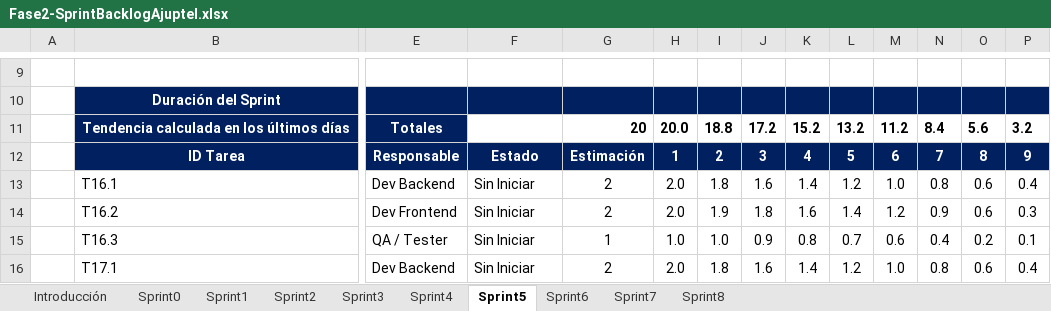
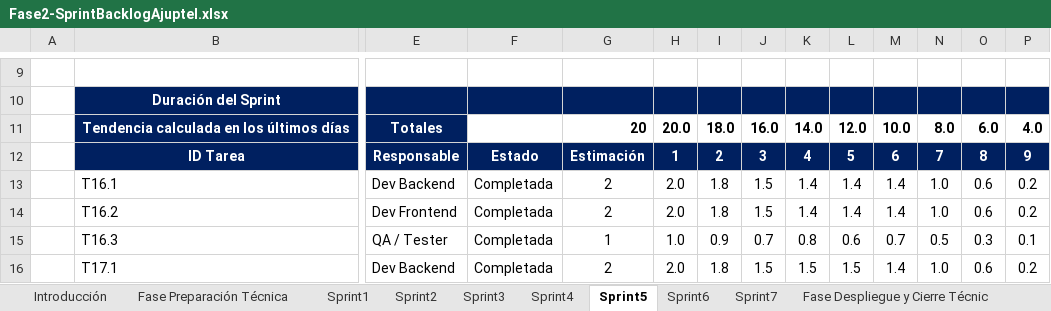
Before and after one commit to proyectoajuptel/ajuptel-portfolio, an Excel workbook: public/docs/fase2/Fase2-SprintBacklogAjuptel.xlsx, sheet Sprint5, drawn as a sheet; only a part is shown, gaps mark what is left out; values as stored, in another font and other column widths than the file's, no borders; removed rows and columns are numbered as before the commit, all else as after; rows hold the shown columns only; the diff covers the shown part only; the diff names each change by its address in the sheet, - before the commit and + after, or states it on an @@ line.

Commit message:
agregar documentos en las fase y crear carpeta de cierre

```diff
--- a/public/docs/fase2/Fase2-SprintBacklogAjuptel.xlsx (sheet Sprint5)
+++ b/public/docs/fase2/Fase2-SprintBacklogAjuptel.xlsx (sheet Sprint5)
-sheet tab: Sprint0
+sheet tab: Fase Preparación Técnica
-sheet tab: Sprint8
+sheet tab: Fase Despliegue y Cierre Técnic
-row 11:  | Tendencia calculada en los últimos días | Totales |  | 20 | 20.0 | 18.8 | 17.2 | 15.2 | 13.2 | 11.2 | 8.4 | 5.6 | 3.2
+row 11:  | Tendencia calculada en los últimos días | Totales |  | 20 | 20.0 | 18.0 | 16.0 | 14.0 | 12.0 | 10.0 | 8.0 | 6.0 | 4.0
-F13:F16: Sin Iniciar
+F13:F16: Completada
-J13: 1.6
+J13: 1.5
-L13: 1.2
+L13: 1.4
-M13: 1.0
+M13: 1.4
-N13: 0.8
+N13: 1.0
-P13: 0.4
+P13: 0.2
-I14: 1.9
+I14: 1.8
-J14: 1.8
+J14: 1.5
-K14: 1.6
+K14: 1.4
-M14: 1.2
+M14: 1.4
-N14: 0.9
+N14: 1.0
-P14: 0.3
+P14: 0.2
-I15: 1.0
+I15: 0.9
-J15: 0.9
+J15: 0.7
-L15: 0.7
+L15: 0.6
-M15: 0.6
+M15: 0.7
-N15: 0.4
+N15: 0.5
-O15: 0.2
+O15: 0.3
-J16: 1.6
+J16: 1.5
-K16: 1.4
+K16: 1.5
-L16: 1.2
+L16: 1.5
-M16: 1.0
+M16: 1.4
-N16: 0.8
+N16: 1.0
-P16: 0.4
+P16: 0.2
```
Also changed, not shown: 54 edited cells elsewhere in this sheet, sheet Sprint4, sheet Sprint6, sheet Sprint3, sheet Sprint1, sheet Sprint2, sheet Sprint7, 3 more sheets, charts or pictures, public/docs/fase1/product_backlog_ajuptel.xlsx, public/docs/fase2/Fase2-Scrum-GestionProyectoAjuptel.xlsx, 22 other files.
